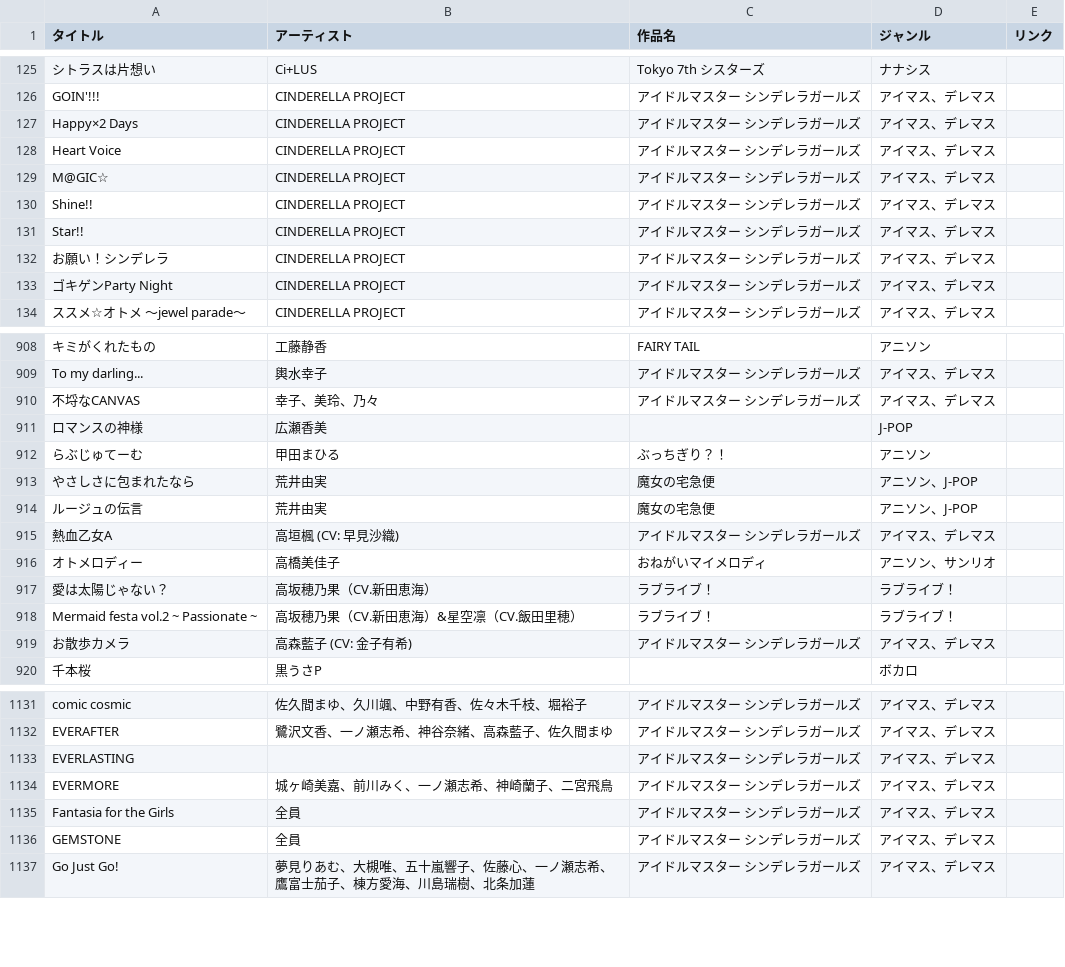
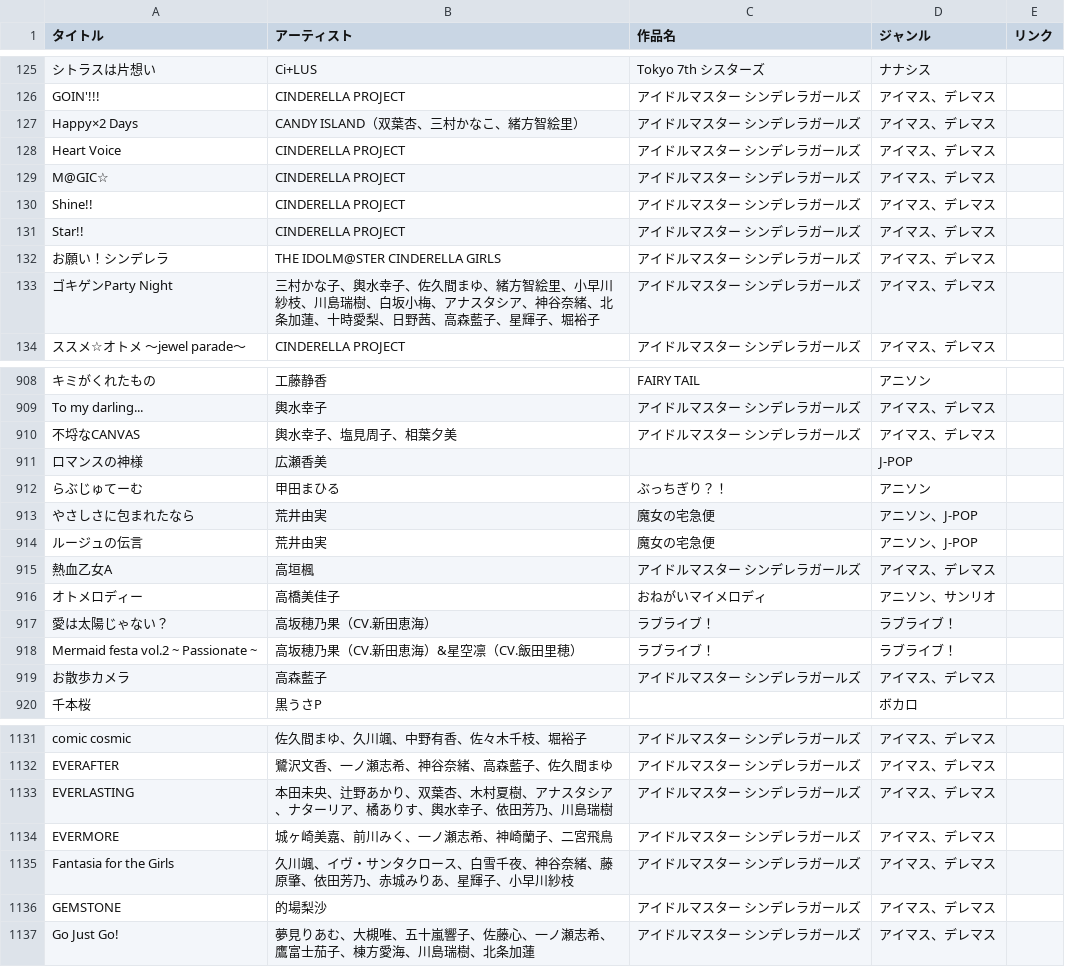
Before and after one commit to potato014/repertoire, a CSV file: songs.csv, drawn as a sheet; only a part is shown, gaps mark what is left out; the diff covers the shown part only; the diff names each change by its address in the sheet, - before the commit and + after, or states it on an @@ line.

```diff
--- a/songs.csv
+++ b/songs.csv
-B127 (アーティスト): CINDERELLA PROJECT
+B127 (アーティスト): CANDY ISLAND（双葉杏、三村かなこ、緒方智絵里）
-B132 (アーティスト): CINDERELLA PROJECT
+B132 (アーティスト): THE IDOLM@STER CINDERELLA GIRLS
-B133 (アーティスト): CINDERELLA PROJECT
+B133 (アーティスト): 三村かな子、輿水幸子、佐久間まゆ、緒方智絵里、小早川紗枝、川島瑞樹、白坂小梅、アナスタシア、神谷奈緒、北条加蓮、十時愛梨、日野茜、高森藍子、星輝子、堀裕子
-B910 (アーティスト): 幸子、美玲、乃々
+B910 (アーティスト): 輿水幸子、塩見周子、相葉夕美
-B915 (アーティスト): 高垣楓 (CV: 早見沙織)
+B915 (アーティスト): 高垣楓
-B919 (アーティスト): 高森藍子 (CV: 金子有希)
+B919 (アーティスト): 高森藍子
-B1133 (アーティスト): (empty)
+B1133 (アーティスト): 本田未央、辻野あかり、双葉杏、木村夏樹、アナスタシア、ナターリア、橘ありす、輿水幸子、依田芳乃、川島瑞樹
-B1135 (アーティスト): 全員
+B1135 (アーティスト): 久川颯、イヴ・サンタクロース、白雪千夜、神谷奈緒、藤原肇、依田芳乃、赤城みりあ、星輝子、小早川紗枝
-B1136 (アーティスト): 全員
+B1136 (アーティスト): 的場梨沙
```
Also changed, not shown: 63 edited cells elsewhere in this file, 1 other file.
